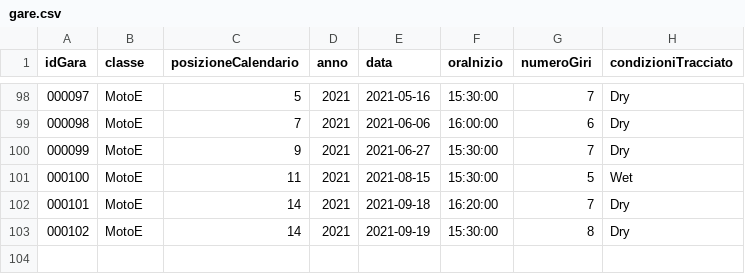
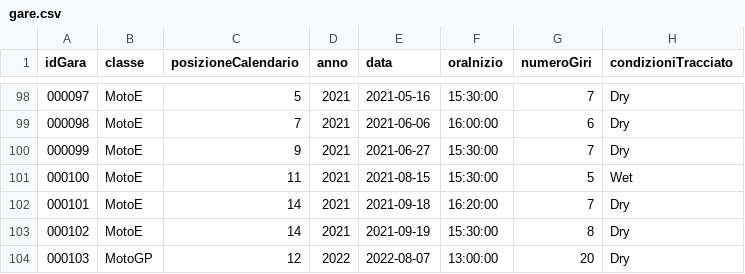
Before and after one commit to giacomosirri/DataRace, a CSV file: datasets/motogp/gare.csv, drawn as a sheet; only a part is shown, gaps mark what is left out.

```diff
--- a/datasets/motogp/gare.csv
+++ b/datasets/motogp/gare.csv
@@ -103 +103,2 @@ idGara,classe,posizioneCalendario,anno,data,oraInizio,numeroGiri,condizioniTracc
 000102,MotoE,14,2021,2021-09-19,15:30:00,8,Dry
+000103,MotoGP,12,2022,2022-08-07,13:00:00,20,Dry
```
Also changed, not shown: datasets/motogp/affiliazioni.csv, datasets/motogp/iscrizioni.csv, 3 other files.
